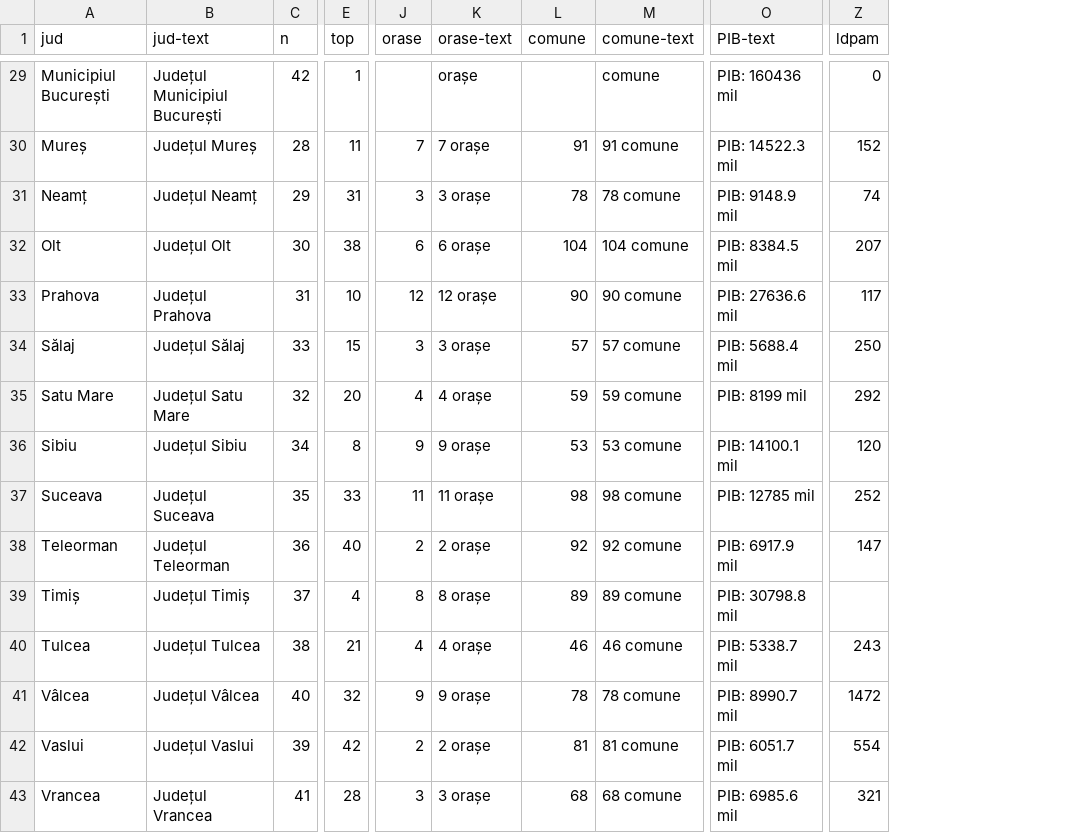
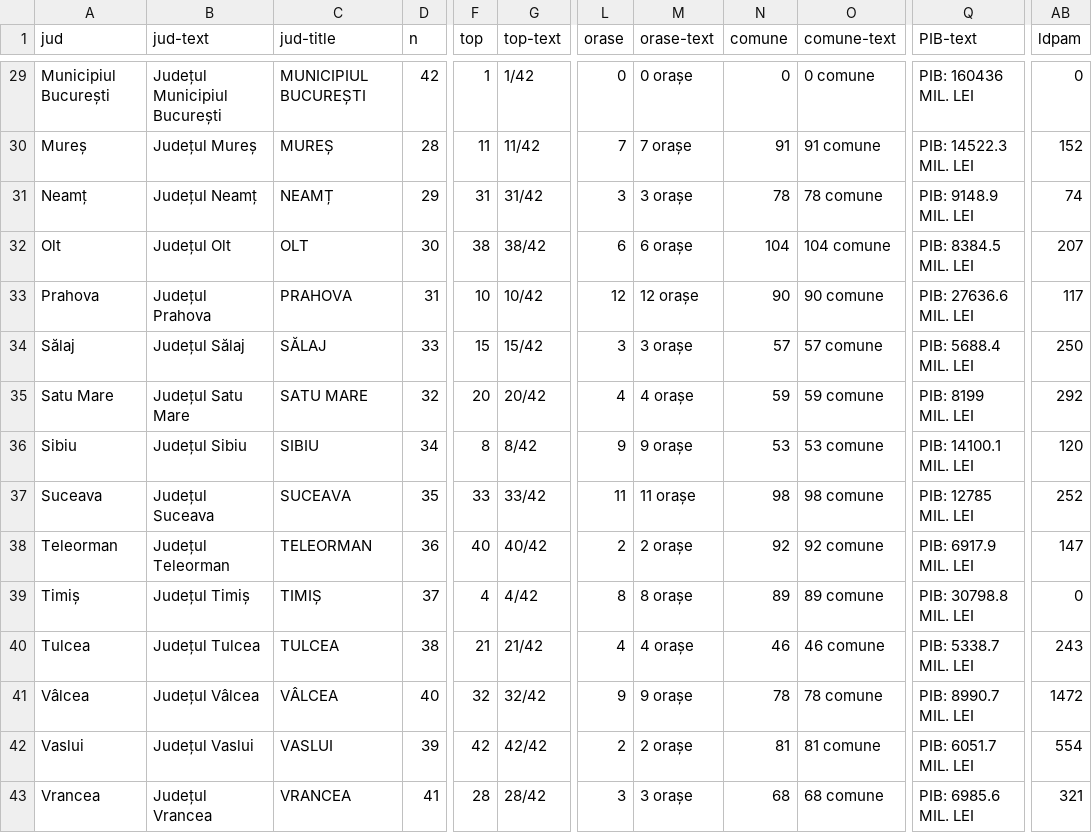
Before and after one commit to funkycitizens/bugete-judete-2016-04, a TSV file: indicators.tsv, drawn as a sheet; only a part is shown, gaps mark what is left out; addresses are those after the commit; the diff covers the shown part only; the diff names each change by its address in the sheet, - before the commit and + after, or states it on an @@ line.

```diff
--- a/indicators.tsv
+++ b/indicators.tsv
+column C (jud-title), rows 29-43: MUNICIPIUL BUCUREȘTI | MUREȘ | NEAMȚ | OLT | PRAHOVA | SĂLAJ | SATU MARE | SIBIU | SUCEAVA | TELEORMAN | TIMIȘ | TULCEA | VÂLCEA | VASLUI | VRANCEA
+column G (top-text), rows 29-43: 1/42 | 11/42 | 31/42 | 38/42 | 10/42 | 15/42 | 20/42 | 8/42 | 33/42 | 40/42 | 4/42 | 21/42 | 32/42 | 42/42 | 28/42
-L29 (orase): (empty)
+L29 (orase): 0
-M29 (orase-text): orașe
+M29 (orase-text): 0 orașe
-N29 (comune): (empty)
+N29 (comune): 0
-O29 (comune-text): comune
+O29 (comune-text): 0 comune
-Q29 (PIB-text): PIB: 160436 mil
+Q29 (PIB-text): PIB: 160436 MIL. LEI
-Q30 (PIB-text): PIB: 14522.3 mil
+Q30 (PIB-text): PIB: 14522.3 MIL. LEI
-Q31 (PIB-text): PIB: 9148.9 mil
+Q31 (PIB-text): PIB: 9148.9 MIL. LEI
-Q32 (PIB-text): PIB: 8384.5 mil
+Q32 (PIB-text): PIB: 8384.5 MIL. LEI
-Q33 (PIB-text): PIB: 27636.6 mil
+Q33 (PIB-text): PIB: 27636.6 MIL. LEI
-Q34 (PIB-text): PIB: 5688.4 mil
+Q34 (PIB-text): PIB: 5688.4 MIL. LEI
-Q35 (PIB-text): PIB: 8199 mil
+Q35 (PIB-text): PIB: 8199 MIL. LEI
-Q36 (PIB-text): PIB: 14100.1 mil
+Q36 (PIB-text): PIB: 14100.1 MIL. LEI
-Q37 (PIB-text): PIB: 12785 mil
+Q37 (PIB-text): PIB: 12785 MIL. LEI
-Q38 (PIB-text): PIB: 6917.9 mil
+Q38 (PIB-text): PIB: 6917.9 MIL. LEI
-Q39 (PIB-text): PIB: 30798.8 mil
+Q39 (PIB-text): PIB: 30798.8 MIL. LEI
-AB39 (ldpam): (empty)
+AB39 (ldpam): 0
-Q40 (PIB-text): PIB: 5338.7 mil
+Q40 (PIB-text): PIB: 5338.7 MIL. LEI
-Q41 (PIB-text): PIB: 8990.7 mil
+Q41 (PIB-text): PIB: 8990.7 MIL. LEI
-Q42 (PIB-text): PIB: 6051.7 mil
+Q42 (PIB-text): PIB: 6051.7 MIL. LEI
-Q43 (PIB-text): PIB: 6985.6 mil
+Q43 (PIB-text): PIB: 6985.6 MIL. LEI
```
Also changed, not shown: 27 edited cells elsewhere in this file.
